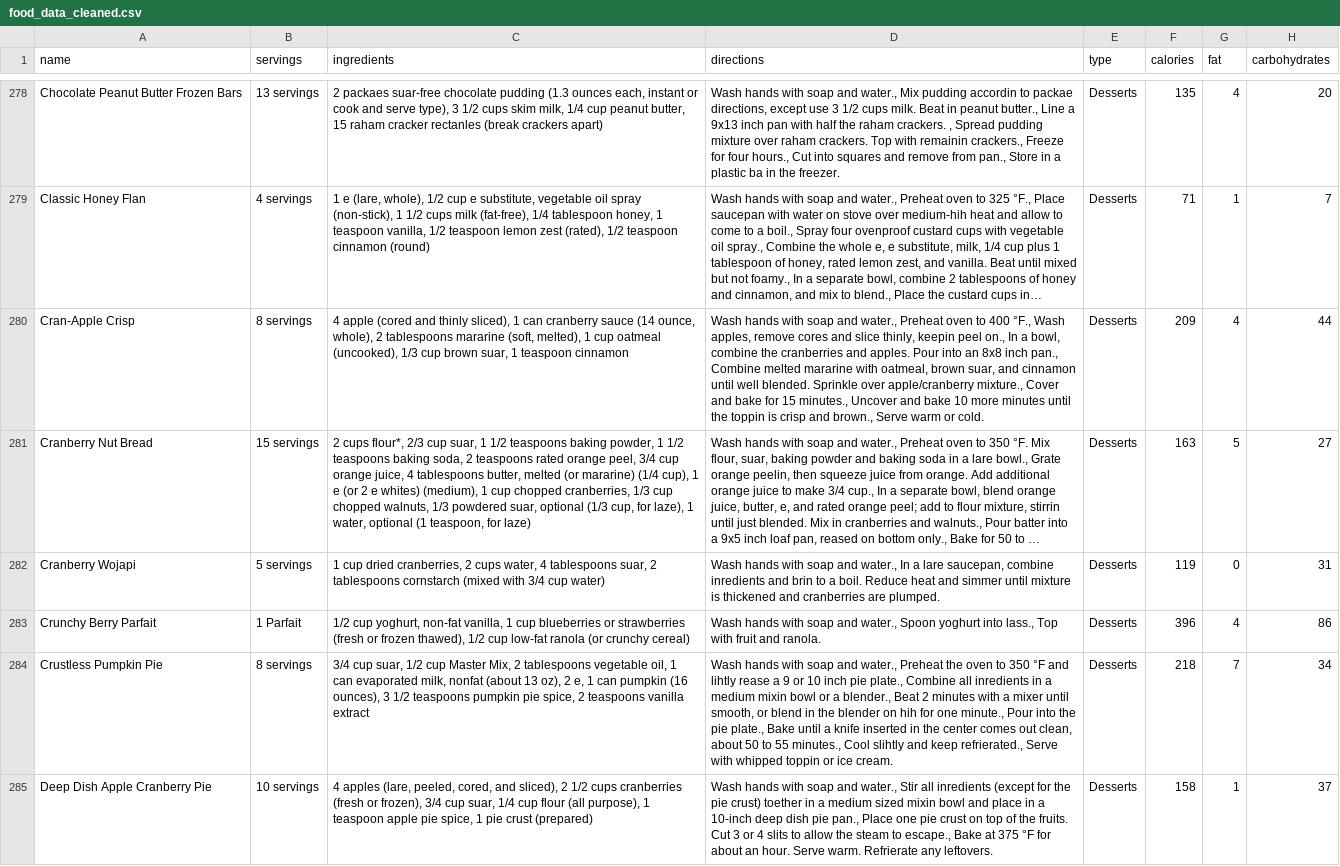
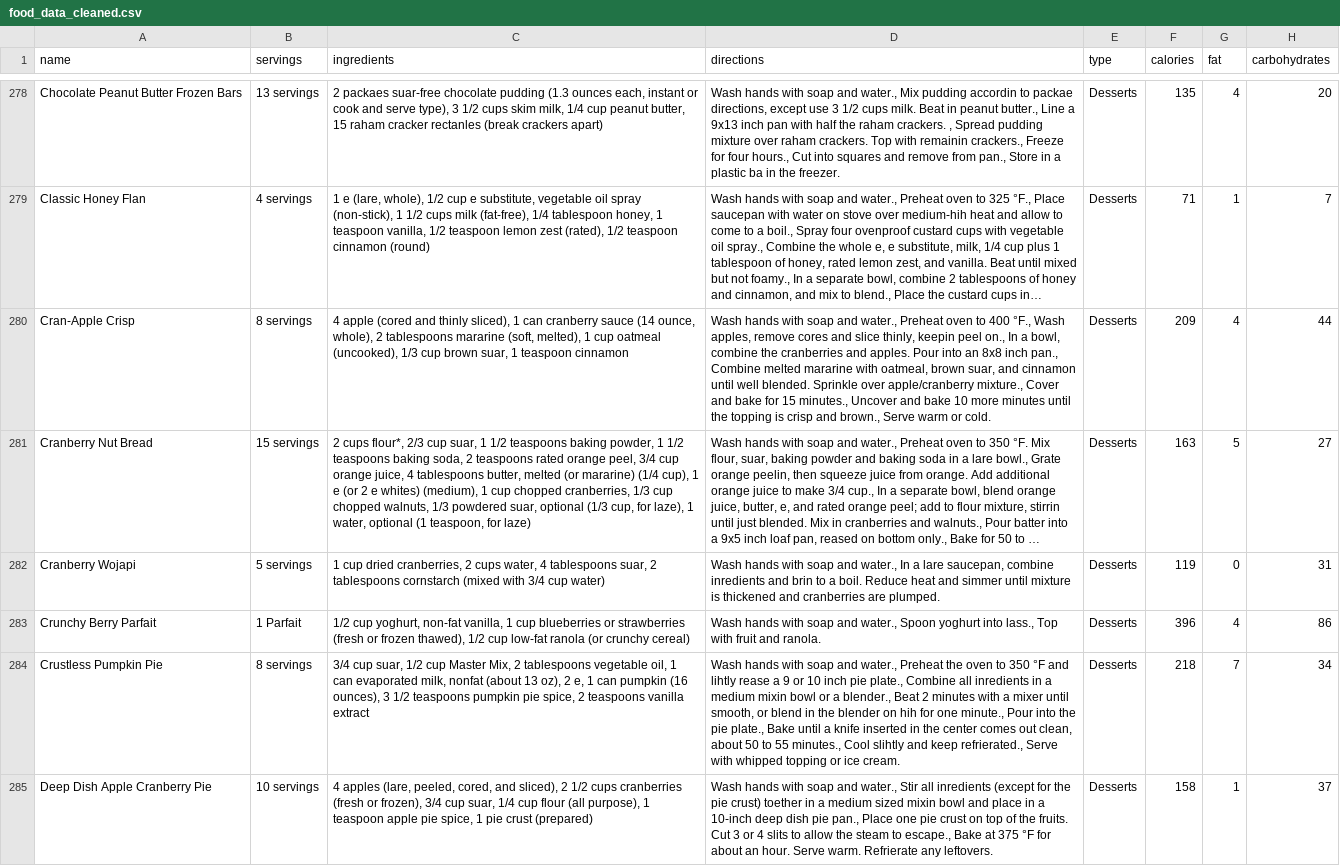
Before and after one commit to sureshvarshini/Recommendation_Dissertation, a CSV file: backend/preprocessing/cleanedDatasets/food_data_cleaned.csv, drawn as a sheet; only a part is shown, gaps mark what is left out; long unchanged cells end in …; the diff covers the shown part only; the diff names each change by its address in the sheet, - before the commit and + after, or states it on an @@ line.

```diff
--- a/backend/preprocessing/cleanedDatasets/food_data_cleaned.csv
+++ b/backend/preprocessing/cleanedDatasets/food_data_cleaned.csv
-D280 (directions): …until the toppin is crisp…
+D280 (directions): …until the topping is crisp…
-D284 (directions): …with whipped toppin or ice…
+D284 (directions): …with whipped topping or ice…
```
Also changed, not shown: 50 edited cells elsewhere in this file, 18 other files.
